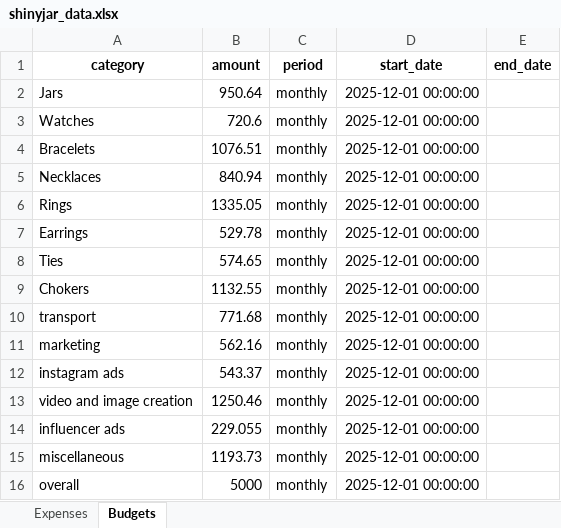
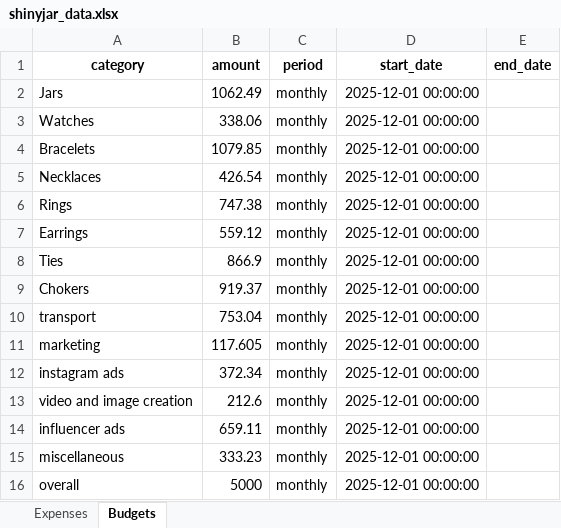
Before and after one commit to BoraMalaj/unyt_expense_tracker, an Excel workbook: streamlit_browser_version/shinyjar_data.xlsx, sheet Budgets, drawn as a sheet; values as stored, in another font and other column widths than the file's, no borders; the diff names each change by its address in the sheet, - before the commit and + after, or states it on an @@ line.

```diff
--- a/streamlit_browser_version/shinyjar_data.xlsx (sheet Budgets)
+++ b/streamlit_browser_version/shinyjar_data.xlsx (sheet Budgets)
-B2 (amount): 950.64
+B2 (amount): 1062.49
-B3 (amount): 720.6
+B3 (amount): 338.06
-B4 (amount): 1076.51
+B4 (amount): 1079.85
-B5 (amount): 840.94
+B5 (amount): 426.54
-B6 (amount): 1335.05
+B6 (amount): 747.38
-B7 (amount): 529.78
+B7 (amount): 559.12
-B8 (amount): 574.65
+B8 (amount): 866.9
-B9 (amount): 1132.55
+B9 (amount): 919.37
-B10 (amount): 771.68
+B10 (amount): 753.04
-B11 (amount): 562.16
+B11 (amount): 117.605
-B12 (amount): 543.37
+B12 (amount): 372.34
-B13 (amount): 1250.46
+B13 (amount): 212.6
-B14 (amount): 229.055
+B14 (amount): 659.11
-B15 (amount): 1193.73
+B15 (amount): 333.23
```
Also changed, not shown: sheet Expenses, 3 other files.
